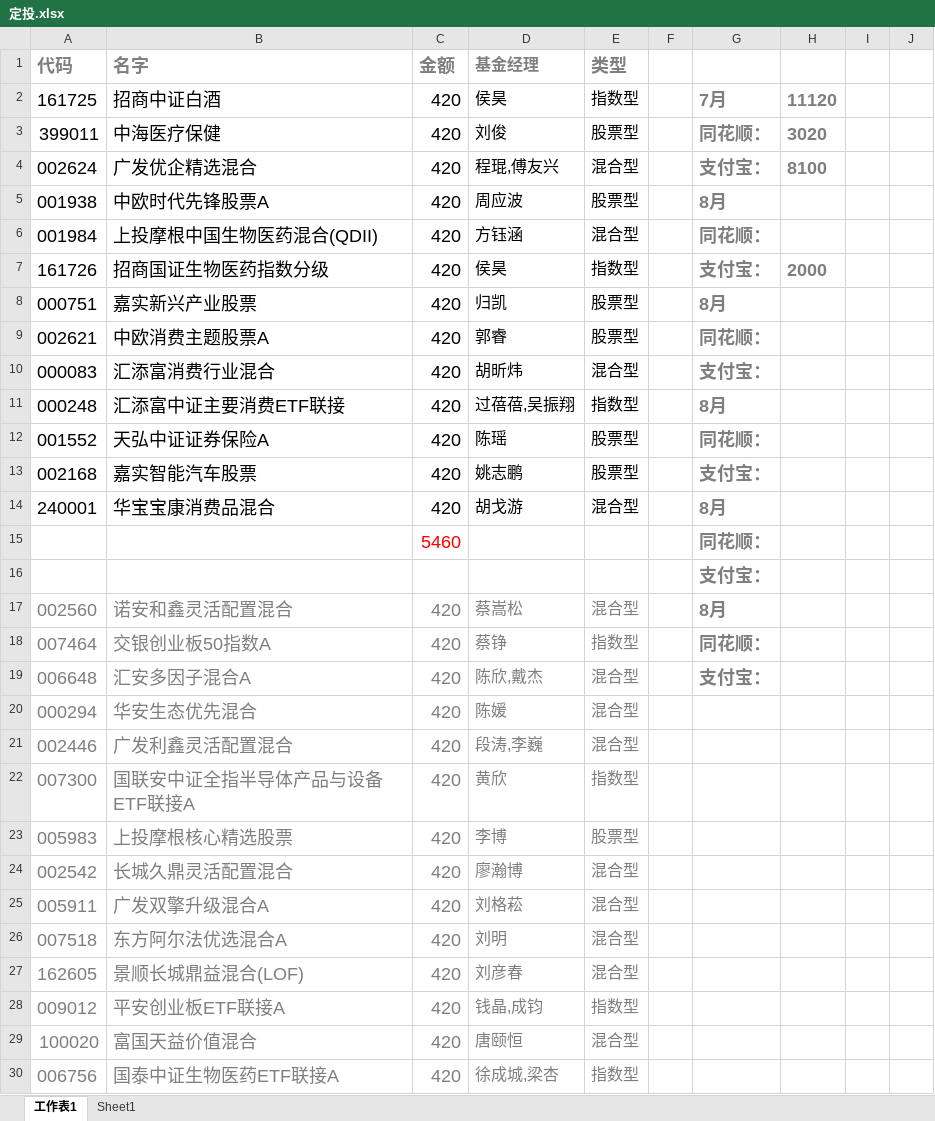
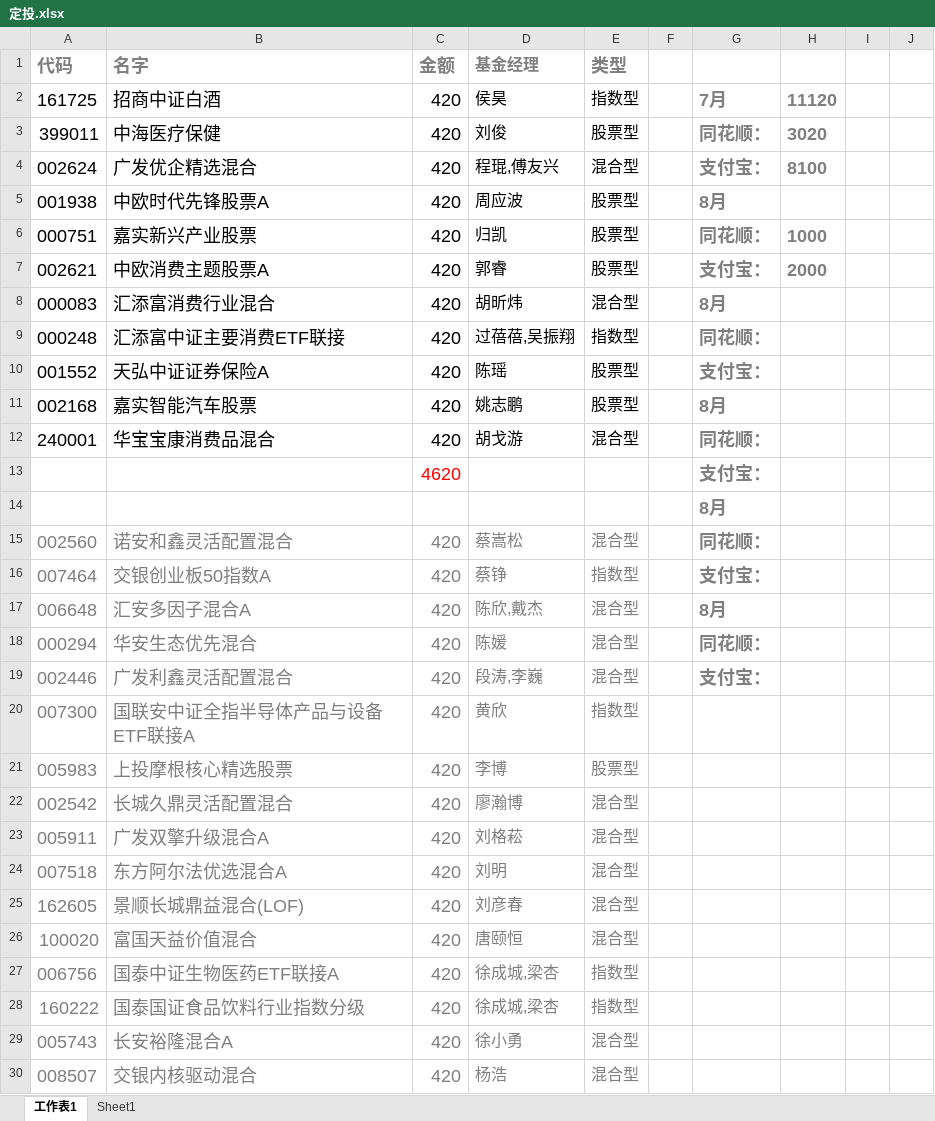
Before and after one commit to lijiadashaoye/jijinfenxi, an Excel workbook: 定投.xlsx, sheet 工作表1, drawn as a sheet; only a part is shown; the shorter side is filled out with more unchanged rows; values as stored, in another font and other column widths than the file's, no borders; removed rows and columns are numbered as before the commit, all else as after; the diff covers the shown part only; the diff names each change by its address in the sheet, - before the commit and + after, or states it on an @@ line.

```diff
--- a/定投.xlsx (sheet 工作表1)
+++ b/定投.xlsx (sheet 工作表1)
-row 6: 001984 | 上投摩根中国生物医药混合(QDII) | 420 | 方钰涵 | 混合型 |  | 同花顺：
-row 7: 161726 | 招商国证生物医药指数分级 | 420 | 侯昊 | 指数型 |  | 支付宝： | 2000
-G6: 8月
+G6: 同花顺：
-H6: (empty)
+H6: 1000
-G7: 同花顺：
+G7: 支付宝：
-H7: (empty)
+H7: 2000
-G8: 支付宝：
+G8: 8月
-G9: 8月
+G9: 同花顺：
-G10: 同花顺：
+G10: 支付宝：
-G11: 支付宝：
+G11: 8月
-G12: 8月
+G12: 同花顺：
-row 15:  |  | 5460 |  |  |  | 同花顺：
+row 13:  |  | 4620 |  |  |  | 支付宝：
-G14: 支付宝：
+G14: 8月
-G15: 8月
+G15: 同花顺：
-G16: 同花顺：
+G16: 支付宝：
-G17: 支付宝：
+G17: 8月
-G18: (empty)
+G18: 同花顺：
-G19: (empty)
+G19: 支付宝：
-row 28: 009012 | 平安创业板ETF联接A | 420 | 钱晶,成钧 | 指数型
```
Also changed, not shown: 1 added row, 2 removed rows, 1 moved row, 11 edited cells and cell formats elsewhere in this sheet, sheet Sheet1, formulas that keep their value, 4 other files.
